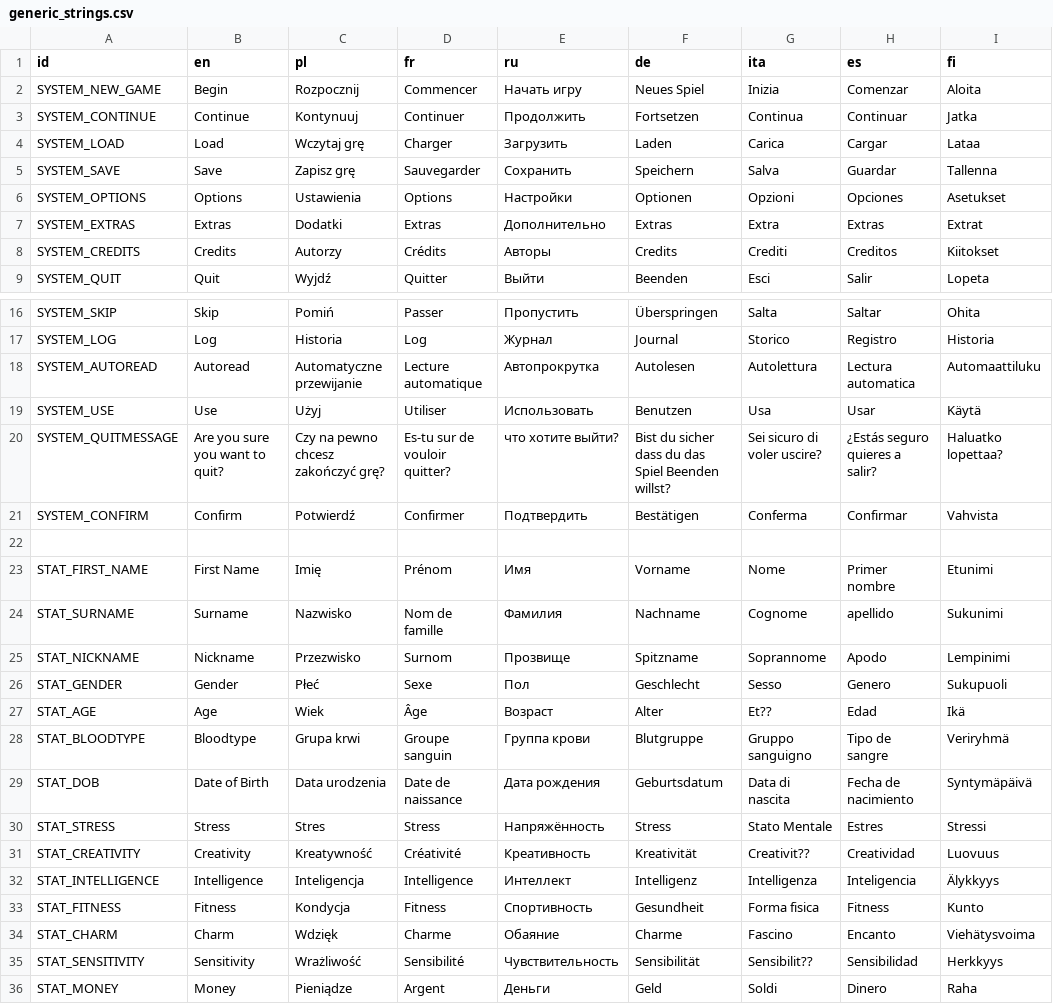
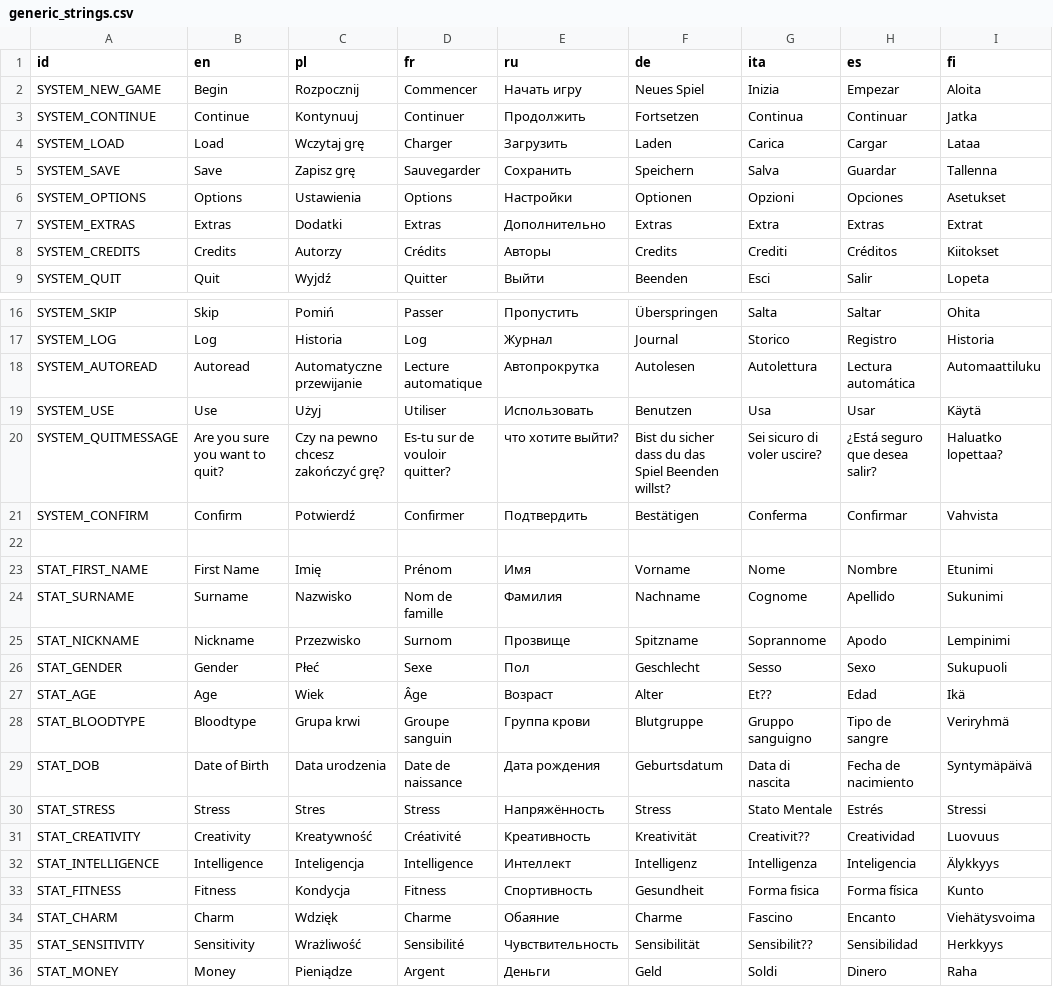
Before and after one commit to SaracenOne/galatea_localizations, a CSV file: generic_strings.csv, drawn as a sheet; only a part is shown, gaps mark what is left out; the diff covers the shown part only.

```diff
--- a/generic_strings.csv
+++ b/generic_strings.csv
@@ -1,3 +1,3 @@
 id,en,pl,fr,ru,de,ita,es,fi
-SYSTEM_NEW_GAME,Begin,Rozpocznij,Commencer,Начать игру,Neues Spiel,Inizia,Comenzar,Aloita
+SYSTEM_NEW_GAME,Begin,Rozpocznij,Commencer,Начать игру,Neues Spiel,Inizia,Empezar,Aloita
 SYSTEM_CONTINUE,Continue,Kontynuuj,Continuer,Продолжить,Fortsetzen,Continua,Continuar,Jatka
@@ -7,3 +7,3 @@ SYSTEM_OPTIONS,Options,Ustawienia,Options,Настройки,Optionen,Opzioni,Op
 SYSTEM_EXTRAS,Extras,Dodatki,Extras,Дополнительно,Extras,Extra,Extras,Extrat
-SYSTEM_CREDITS,Credits,Autorzy,Crédits,Авторы,Credits,Crediti,Creditos,Kiitokset
+SYSTEM_CREDITS,Credits,Autorzy,Crédits,Авторы,Credits,Crediti,Créditos,Kiitokset
 SYSTEM_QUIT,Quit,Wyjdź,Quitter,Выйти,Beenden,Esci,Salir,Lopeta
@@ -17,11 +17,11 @@ SYSTEM_SKIP,Skip,Pomiń,Passer,Пропустить,Überspringen,Salta,Saltar,O
 SYSTEM_LOG,Log,Historia,Log,Журнал,Journal,Storico,Registro,Historia
-SYSTEM_AUTOREAD,Autoread,Automatyczne przewijanie,Lecture automatique,Автопрокрутка,Autolesen,Autolettura,Lectura automatica,Automaattiluku
+SYSTEM_AUTOREAD,Autoread,Automatyczne przewijanie,Lecture automatique,Автопрокрутка,Autolesen,Autolettura,Lectura automática,Automaattiluku
 SYSTEM_USE,Use,Użyj,Utiliser,Использовать,Benutzen,Usa,Usar,Käytä
-SYSTEM_QUITMESSAGE,Are you sure you want to quit?,Czy na pewno chcesz zakończyć grę?,Es-tu sur de vouloir quitter?,что хотите выйти?,Bist du sicher dass du das Spiel Beenden willst?,Sei sicuro di voler uscire?,¿Estás seguro quieres a salir?,Haluatko lopettaa?
+SYSTEM_QUITMESSAGE,Are you sure you want to quit?,Czy na pewno chcesz zakończyć grę?,Es-tu sur de vouloir quitter?,что хотите выйти?,Bist du sicher dass du das Spiel Beenden willst?,Sei sicuro di voler uscire?,¿Está seguro que desea salir?,Haluatko lopettaa?
 SYSTEM_CONFIRM,Confirm,Potwierdź,Confirmer,Подтвердить,Bestätigen,Conferma,Confirmar,Vahvista
 ,,,,,,,
-STAT_FIRST_NAME,First Name,Imię,Prénom,Имя,Vorname,Nome,Primer nombre,Etunimi
-STAT_SURNAME,Surname,Nazwisko,Nom de famille,Фамилия,Nachname,Cognome,apellido,Sukunimi
+STAT_FIRST_NAME,First Name,Imię,Prénom,Имя,Vorname,Nome,Nombre,Etunimi
+STAT_SURNAME,Surname,Nazwisko,Nom de famille,Фамилия,Nachname,Cognome,Apellido,Sukunimi
 STAT_NICKNAME,Nickname,Przezwisko,Surnom,Прозвище,Spitzname,Soprannome,Apodo,Lempinimi
-STAT_GENDER,Gender,Płeć,Sexe,Пол,Geschlecht,Sesso,Genero,Sukupuoli
+STAT_GENDER,Gender,Płeć,Sexe,Пол,Geschlecht,Sesso,Sexo,Sukupuoli
 STAT_AGE,Age,Wiek,Âge,Возраст,Alter,Et??,Edad,Ikä
@@ -29,6 +29,6 @@ STAT_BLOODTYPE,Bloodtype,Grupa krwi,Groupe sanguin,Группа крови,Blutg
 STAT_DOB,Date of Birth,Data urodzenia,Date de naissance,Дата рождения,Geburtsdatum,Data di nascita,Fecha de nacimiento,Syntymäpäivä
-STAT_STRESS,Stress,Stres,Stress,Напряжённость,Stress,Stato Mentale,Estres,Stressi
+STAT_STRESS,Stress,Stres,Stress,Напряжённость,Stress,Stato Mentale,Estrés,Stressi
 STAT_CREATIVITY,Creativity,Kreatywność,Créativité,Креативность,Kreativität,Creativit??,Creatividad,Luovuus
 STAT_INTELLIGENCE,Intelligence,Inteligencja,Intelligence,Интеллект,Intelligenz,Intelligenza,Inteligencia,Älykkyys
-STAT_FITNESS,Fitness,Kondycja,Fitness,Спортивность,Gesundheit,Forma fisica,Fitness,Kunto
+STAT_FITNESS,Fitness,Kondycja,Fitness,Спортивность,Gesundheit,Forma fisica,Forma física,Kunto
 STAT_CHARM,Charm,Wdzięk,Charme,Обаяние,Charme,Fascino,Encanto,Viehätysvoima
```
Also changed, not shown: 11 edited cells elsewhere in this file.
